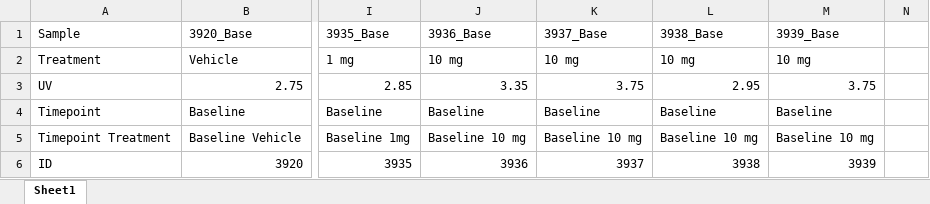
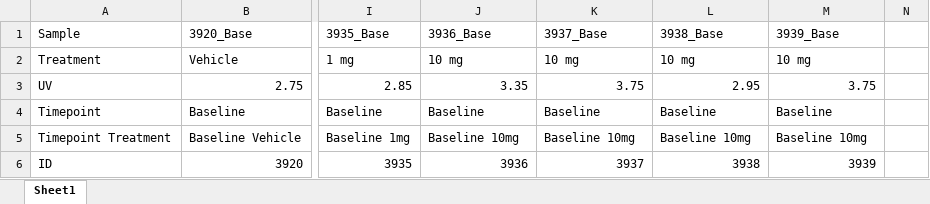
Before and after one commit to usckrc/PFAS_met_cage, an Excel workbook: VQC R work/Albuwell Data Sheets/Long_PFAS_Metadata.xlsx, sheet Sheet1, drawn as a sheet; only a part is shown, gaps mark what is left out; values as stored, in another font and other column widths than the file's, no borders; the diff names each change by its address in the sheet, - before the commit and + after, or states it on an @@ line.

```diff
--- a/VQC R work/Albuwell Data Sheets/Long_PFAS_Metadata.xlsx (sheet Sheet1)
+++ b/VQC R work/Albuwell Data Sheets/Long_PFAS_Metadata.xlsx (sheet Sheet1)
-J5 (3936_Base): Baseline 10 mg
+J5 (3936_Base): Baseline 10mg
-K5 (3937_Base): Baseline 10 mg
+K5 (3937_Base): Baseline 10mg
-L5 (3938_Base): Baseline 10 mg
+L5 (3938_Base): Baseline 10mg
-M5 (3939_Base): Baseline 10 mg
+M5 (3939_Base): Baseline 10mg
```
Also changed, not shown: VQC R work/Data Sheets/PFAS_Sample_Meta.xlsx, 6 other files.
